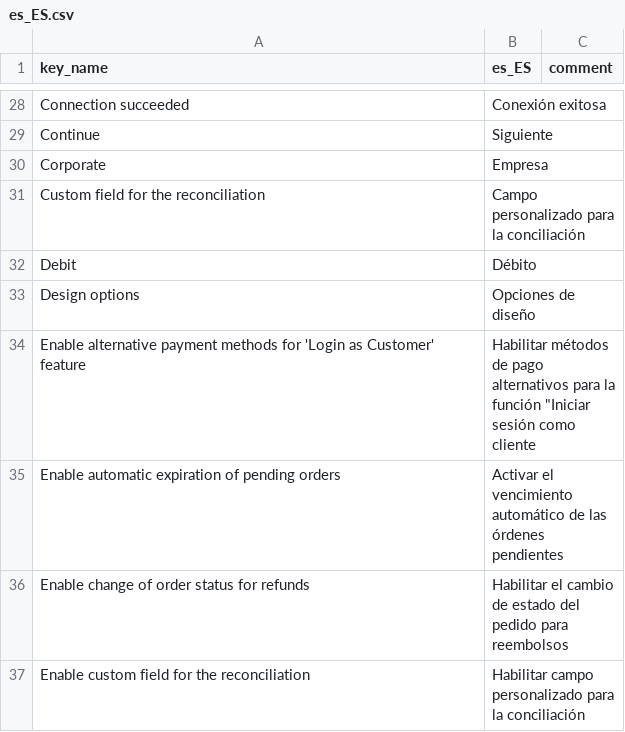
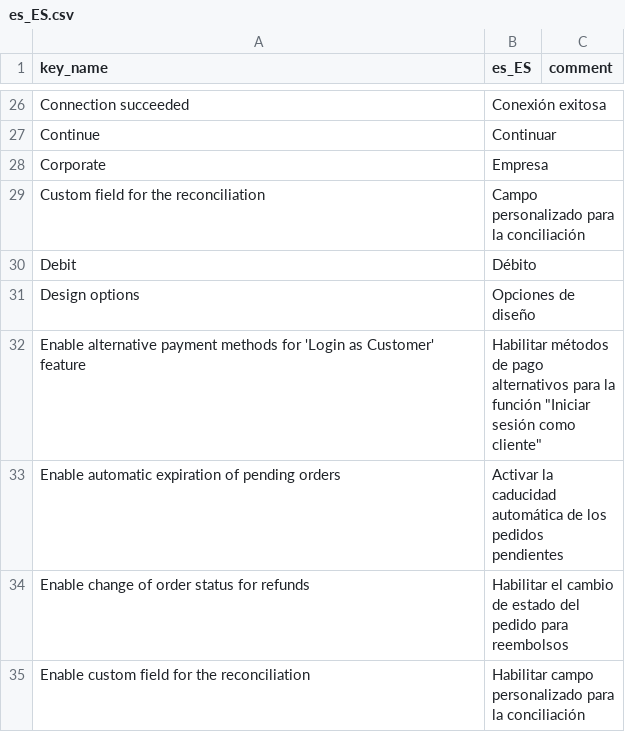
Before and after one commit to Fintecture/magento, a CSV file: i18n/es_ES.csv, drawn as a sheet; only a part is shown, gaps mark what is left out; addresses are those after the commit; the diff covers the shown part only; the diff names each change by its address in the sheet, - before the commit and + after, or states it on an @@ line.

```diff
--- a/i18n/es_ES.csv
+++ b/i18n/es_ES.csv
-B27 (es_ES): Siguiente
+B27 (es_ES): Continuar
-B32 (es_ES): …sesión como cliente
+B32 (es_ES): …sesión como cliente"
-B33 (es_ES): Activar el vencimiento automático de las órdenes pendientes
+B33 (es_ES): Activar la caducidad automática de los pedidos pendientes
```
Also changed, not shown: 1 added row, 7 removed rows and 55 edited cells elsewhere in this file, i18n/en_US.csv, i18n/fr_FR.csv, 29 other files.
